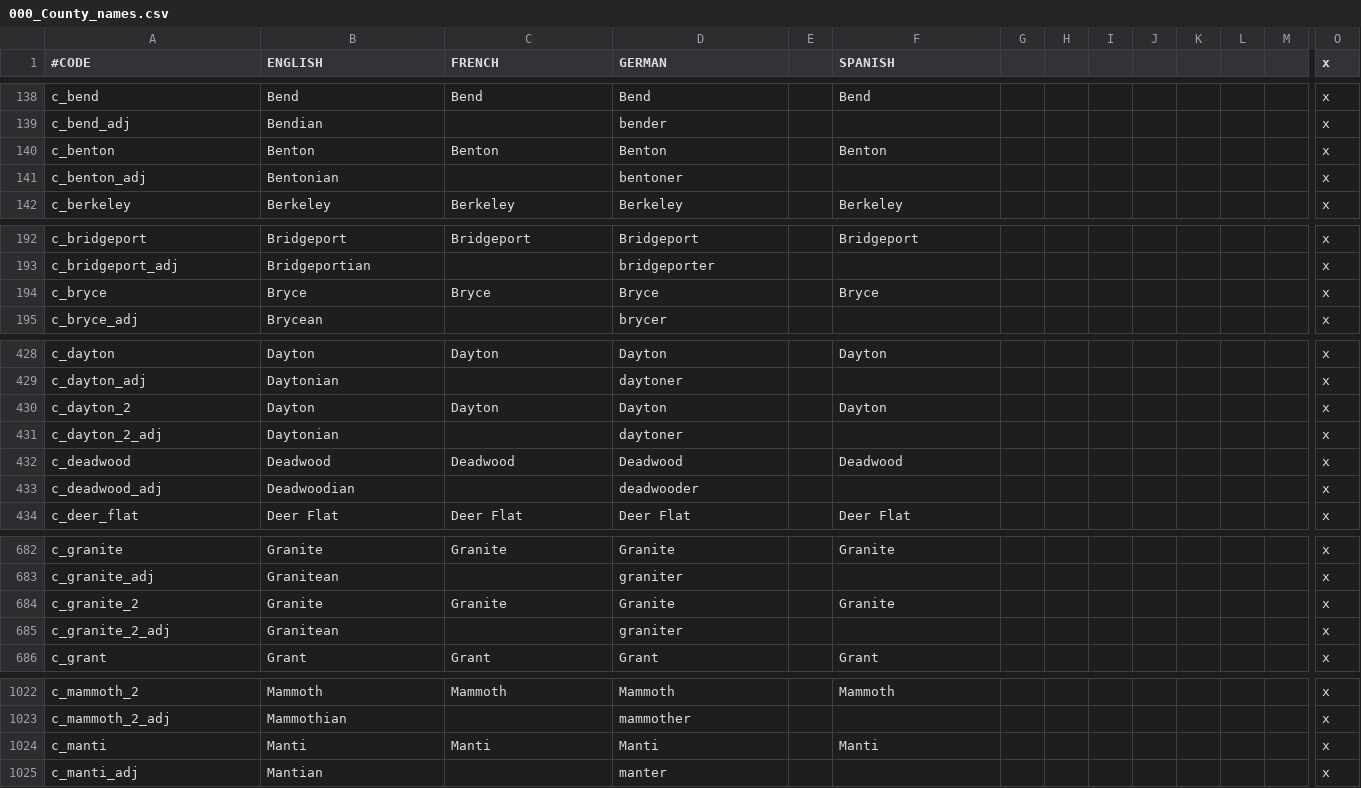
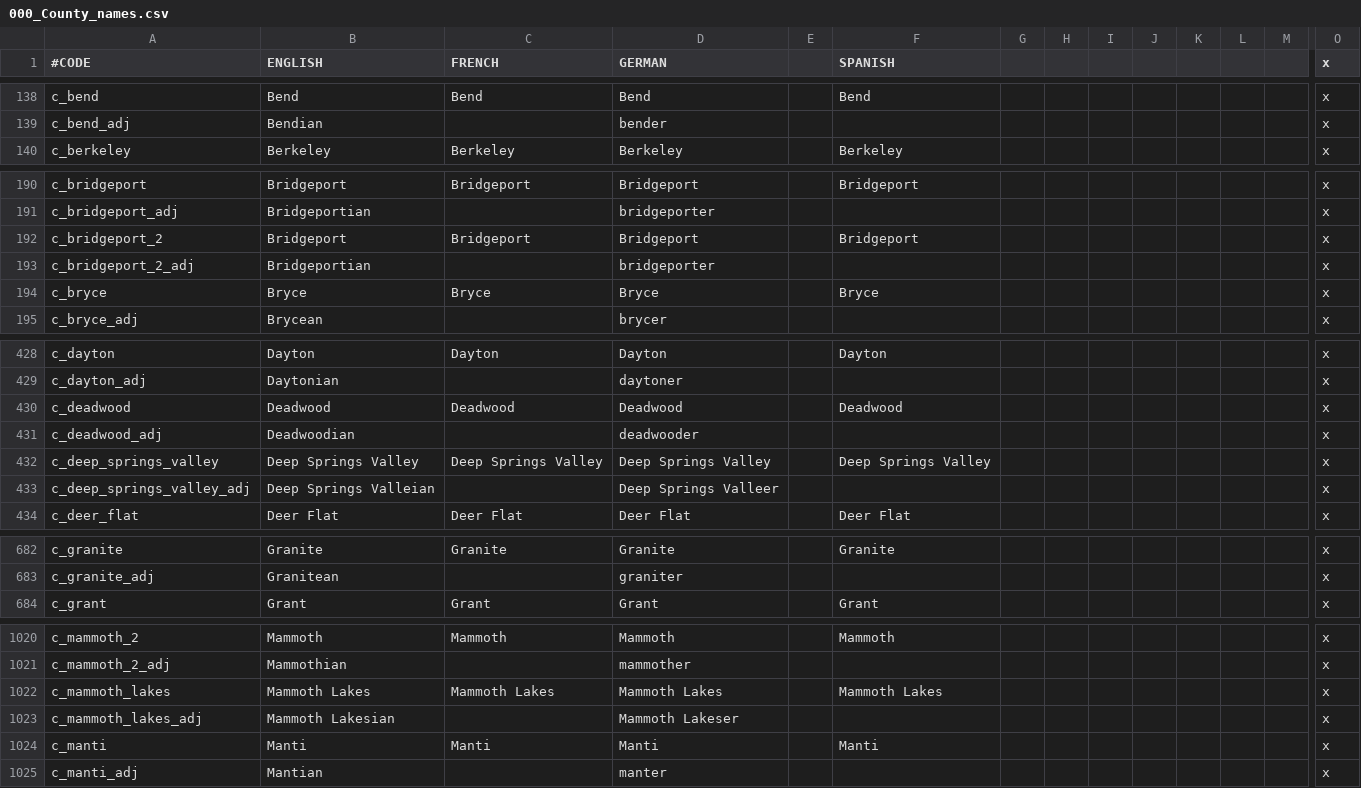
Before and after one commit to ShiatAli/JAtE, a CSV file: Just After the End/localisation/000_County_names.csv, drawn as a sheet; only a part is shown, gaps mark what is left out; removed rows and columns are numbered as before the commit, all else as after; rows hold the shown columns only; the diff covers the shown part only; the diff names each change by its address in the sheet, - before the commit and + after, or states it on an @@ line.

```diff
--- a/Just After the End/localisation/000_County_names.csv
+++ b/Just After the End/localisation/000_County_names.csv
-row 140: c_benton | Benton | Benton | Benton |  | Benton |  |  |  |  |  |  |  | x
-row 141: c_benton_adj | Bentonian |  | bentoner |  |  |  |  |  |  |  |  |  | x
+row 192: c_bridgeport_2 | Bridgeport | Bridgeport | Bridgeport |  | Bridgeport |  |  |  |  |  |  |  | x
+row 193: c_bridgeport_2_adj | Bridgeportian |  | bridgeporter |  |  |  |  |  |  |  |  |  | x
-row 430: c_dayton_2 | Dayton | Dayton | Dayton |  | Dayton |  |  |  |  |  |  |  | x
-row 431: c_dayton_2_adj | Daytonian |  | daytoner |  |  |  |  |  |  |  |  |  | x
+row 432: c_deep_springs_valley | Deep Springs Valley | Deep Springs Valley | Deep Springs Valley |  | Deep Springs Valley |  |  |  |  |  |  |  | x
+row 433: c_deep_springs_valley_adj | Deep Springs Valleian |  | Deep Springs Valleer |  |  |  |  |  |  |  |  |  | x
-row 684: c_granite_2 | Granite | Granite | Granite |  | Granite |  |  |  |  |  |  |  | x
-row 685: c_granite_2_adj | Granitean |  | graniter |  |  |  |  |  |  |  |  |  | x
+row 1022: c_mammoth_lakes | Mammoth Lakes | Mammoth Lakes | Mammoth Lakes |  | Mammoth Lakes |  |  |  |  |  |  |  | x
+row 1023: c_mammoth_lakes_adj | Mammoth Lakesian |  | Mammoth Lakeser |  |  |  |  |  |  |  |  |  | x
```
Also changed, not shown: 4 added rows and 4 removed rows elsewhere in this file, Just After the End/localisation/000_Barony_names.csv, Just After the End/localisation/000_Province_names.csv, 41 other files.
